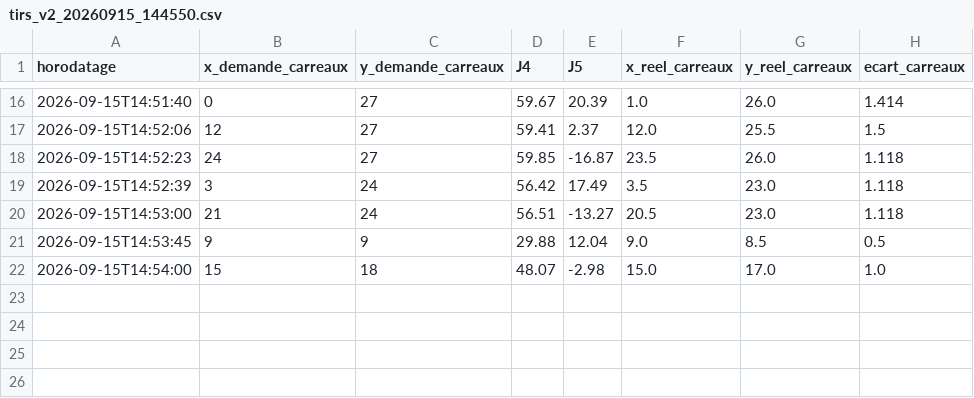
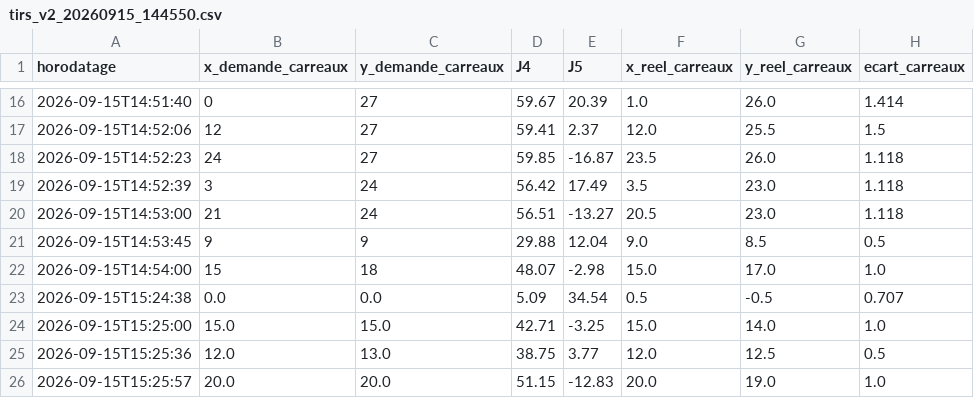
Before and after one commit to jamel926/hornetdeathstar, a CSV file: Bras/ModuleDeDeplacement/Calibration_v2/resultats/tirs_v2_20260915_144550.csv, drawn as a sheet; only a part is shown, gaps mark what is left out.

Commit message:
test calib v2

```diff
--- a/Bras/ModuleDeDeplacement/Calibration_v2/resultats/tirs_v2_20260915_144550.csv
+++ b/Bras/ModuleDeDeplacement/Calibration_v2/resultats/tirs_v2_20260915_144550.csv
@@ -22 +22,5 @@ horodatage,x_demande_carreaux,y_demande_carreaux,J4,J5,x_reel_carreaux,y_reel_ca
 2026-09-15T14:54:00,15,18,48.07,-2.98,15.0,17.0,1.0
+2026-09-15T15:24:38,0.0,0.0,5.09,34.54,0.5,-0.5,0.707
+2026-09-15T15:25:00,15.0,15.0,42.71,-3.25,15.0,14.0,1.0
+2026-09-15T15:25:36,12.0,13.0,38.75,3.77,12.0,12.5,0.5
+2026-09-15T15:25:57,20.0,20.0,51.15,-12.83,20.0,19.0,1.0
```
Also changed, not shown: Bras/ModuleDeDeplacement/Calibration_v2/resultats/grille_angles_v2.csv, 3 other files.
